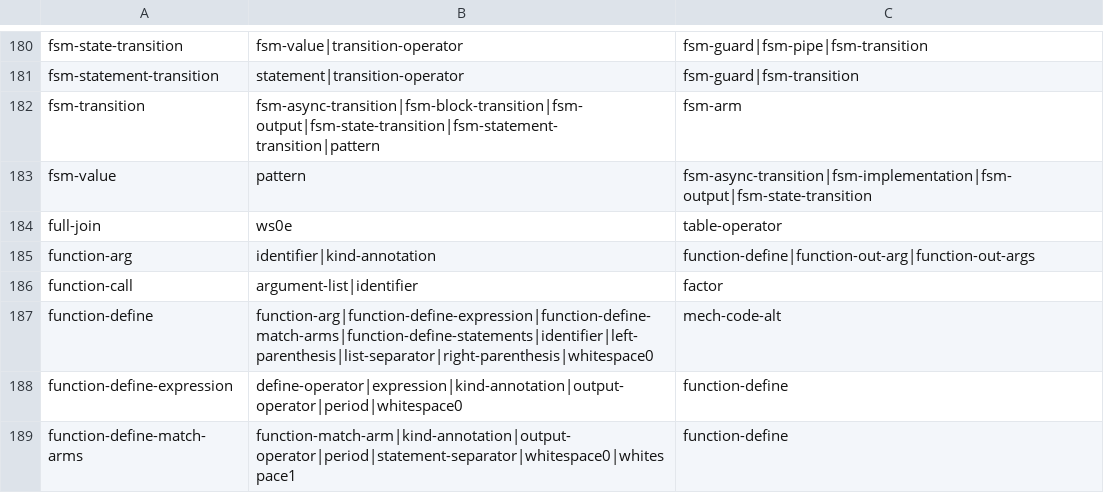
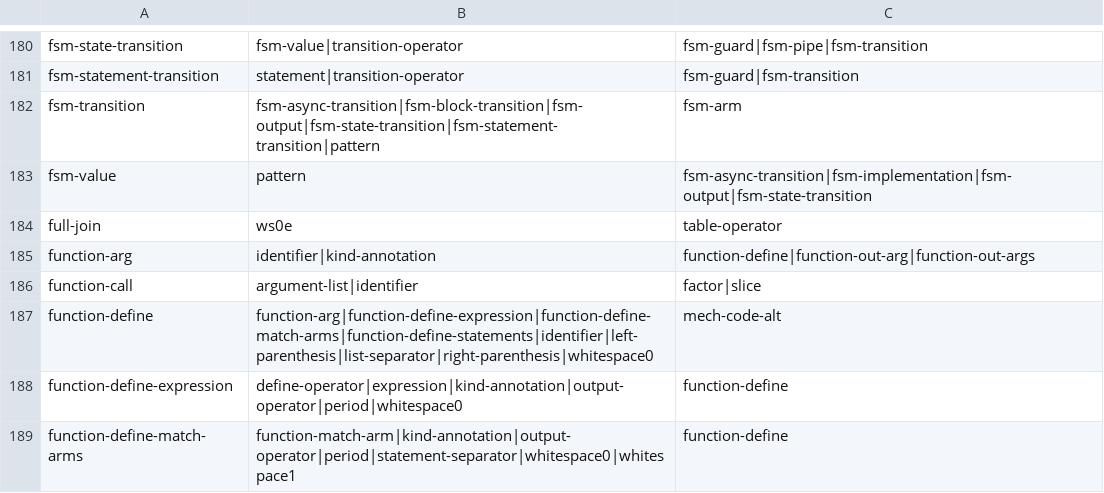
Before and after one commit to mech-lang/mech, a TSV file: docs/design/grammar-audit/canonical-dependencies.tsv, drawn as a sheet; only a part is shown, gaps mark what is left out; the diff covers the shown part only.

```diff
--- a/docs/design/grammar-audit/canonical-dependencies.tsv
+++ b/docs/design/grammar-audit/canonical-dependencies.tsv
@@ -185,3 +185,3 @@ full-join	ws0e	table-operator
 function-arg	identifier|kind-annotation	function-define|function-out-arg|function-out-args
-function-call	argument-list|identifier	factor
+function-call	argument-list|identifier	factor|slice
 function-define	function-arg|function-define-expression|function-define-match-arms|function-define-statements|identifier|left-parenthesis|list-separator|right-parenthesis|whitespace0	mech-code-alt
```
Also changed, not shown: 10 edited cells elsewhere in this file, docs/design/grammar-audit/ports.tsv, docs/design/grammar-audit/recursive-core-certification.tsv, 23 other files.
